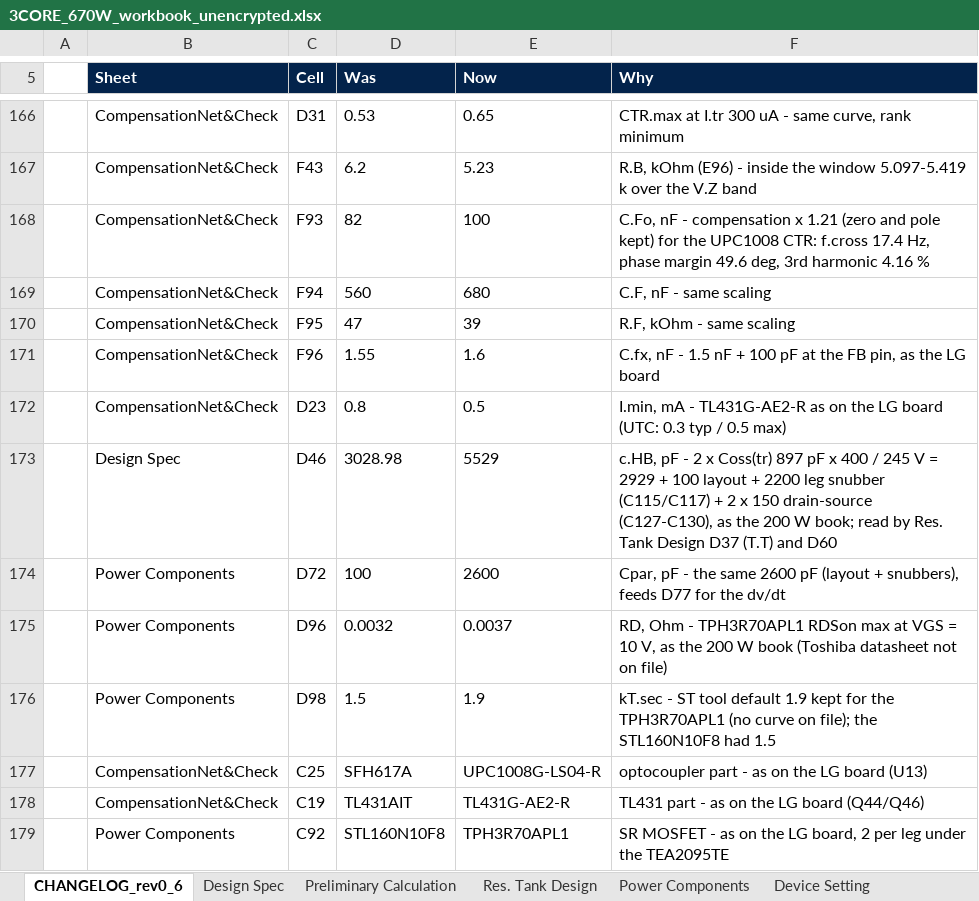
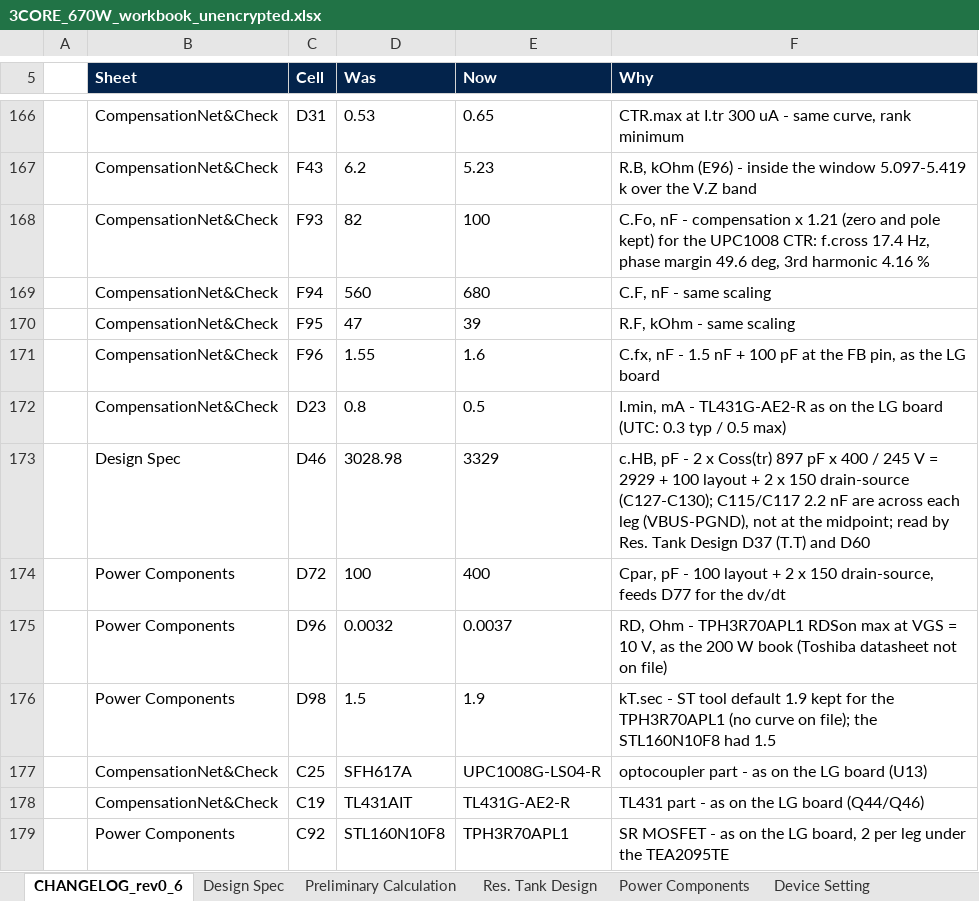
Before and after one commit to yohan924-ops/L6790A-Single-Stage-PFC-LLC-Converter, an Excel workbook: Calculation Excel Sheet/variants/3CORE_670W_workbook_unencrypted.xlsx, sheet CHANGELOG_rev0_6, drawn as a sheet; only a part is shown, gaps mark what is left out; values as stored, in another font and other column widths than the file's, no borders; the diff names each change by its address in the sheet, - before the commit and + after, or states it on an @@ line.

```diff
--- a/Calculation Excel Sheet/variants/3CORE_670W_workbook_unencrypted.xlsx (sheet CHANGELOG_rev0_6)
+++ b/Calculation Excel Sheet/variants/3CORE_670W_workbook_unencrypted.xlsx (sheet CHANGELOG_rev0_6)
-E173 (Now): 5529
+E173 (Now): 3329
-F173 (Why): …layout + 2200 leg snubber (C115/C117) + 2 x 150 drain-source (C127-C130), as the 200 W book; read by…
+F173 (Why): …layout + 2 x 150 drain-source (C127-C130); C115/C117 2.2 nF are across each leg (VBUS-PGND), not at the midpoint; read by…
-E174 (Now): 2600
+E174 (Now): 400
-F174 (Why): …pF - the same 2600 pF (layout + snubbers), feeds D77…
+F174 (Why): …pF - 100 layout + 2 x 150 drain-source, feeds D77…
```
Also changed, not shown: sheet Design Spec, sheet Power Components, Calculation Excel Sheet/variants/BENCH_200W_LGE_workbook_unencrypted.xlsx, 8 other files.
